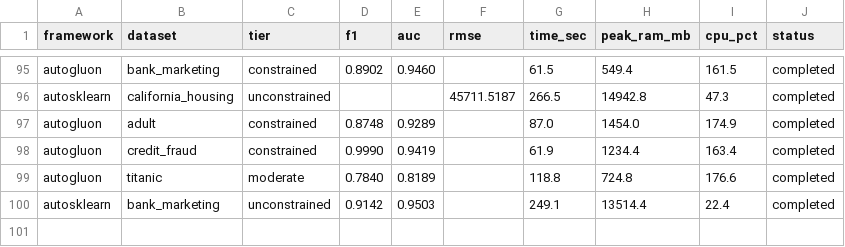
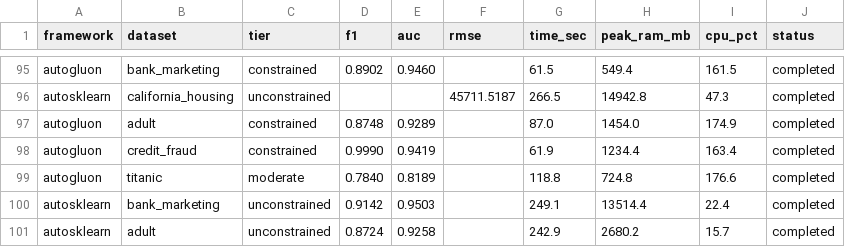
Before and after one commit to campofo/automl-tabular, a CSV file: results/logs.csv, drawn as a sheet; only a part is shown, gaps mark what is left out.

Commit message:
Checkpoint: pilot campaign nearing completion (100 cells)

```diff
--- a/results/logs.csv
+++ b/results/logs.csv
@@ -100 +100,2 @@ autogluon,titanic,moderate,0.7840,0.8189,,118.8,724.8,176.6,completed
 autosklearn,bank_marketing,unconstrained,0.9142,0.9503,,249.1,13514.4,22.4,completed
+autosklearn,adult,unconstrained,0.8724,0.9258,,242.9,2680.2,15.7,completed
```
